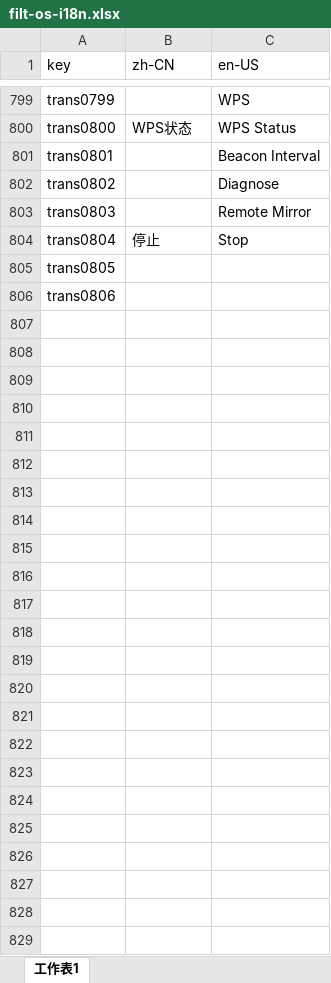
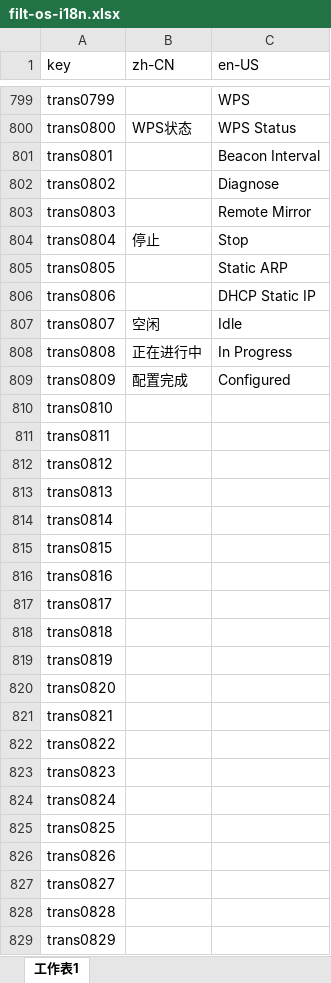
Before and after one commit to ytppp/fhtek-docs, an Excel workbook: filt-os-i18n.xlsx, sheet 工作表1, drawn as a sheet; only a part is shown, gaps mark what is left out; values as stored, in another font and other column widths than the file's, no borders; the diff names each change by its address in the sheet, - before the commit and + after, or states it on an @@ line.

```diff
--- a/filt-os-i18n.xlsx (sheet 工作表1)
+++ b/filt-os-i18n.xlsx (sheet 工作表1)
-C805 (en-US): (empty)
+C805 (en-US): Static ARP
-C806 (en-US): (empty)
+C806 (en-US): DHCP Static IP
+row 807: trans0807 | 空闲 | Idle
+row 808: trans0808 | 正在进行中 | In Progress
+row 809: trans0809 | 配置完成 | Configured
+row 810: trans0810
+row 811: trans0811
+row 812: trans0812
+row 813: trans0813
+row 814: trans0814
+row 815: trans0815
+row 816: trans0816
+row 817: trans0817
+row 818: trans0818
+row 819: trans0819
+row 820: trans0820
+row 821: trans0821
+row 822: trans0822
+row 823: trans0823
+row 824: trans0824
+row 825: trans0825
+row 826: trans0826
+row 827: trans0827
+row 828: trans0828
+row 829: trans0829
```
Also changed, not shown: 2 other files.
